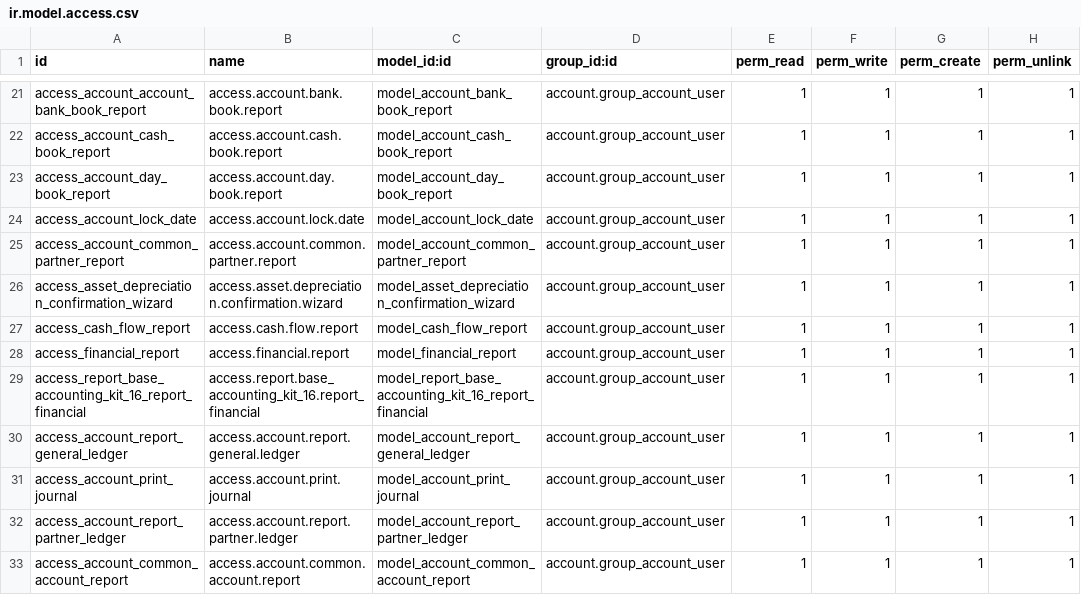
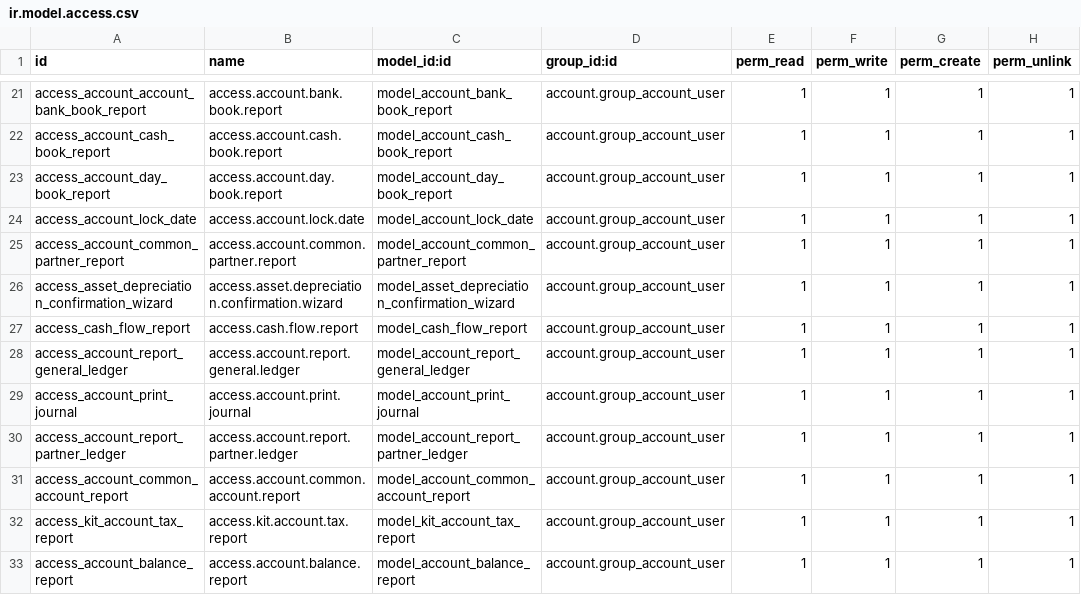
Before and after one commit to Shermine237/base_accounting_kit_16, a CSV file: security/ir.model.access.csv, drawn as a sheet; only a part is shown, gaps mark what is left out; the shorter side is filled out with more unchanged rows; the diff names each change by its address in the sheet, - before the commit and + after, or states it on an @@ line.

Commit message:
[FIX] Exception: Impossible de charger le module base_accounting_kit_16 échec : fichier base_accounting_kit_16/security/ir.model.access.csv

```diff
--- a/security/ir.model.access.csv
+++ b/security/ir.model.access.csv
-row 28: access_financial_report | access.financial.report | model_financial_report | account.group_account_user | 1 | 1 | 1 | 1
-row 29: access_report_base_accounting_kit_16_report_financial | access.report.base_accounting_kit_16.report_financial | model_report_base_accounting_kit_16_report_financial | account.group_account_user | 1 | 1 | 1 | 1
```
Also changed, not shown: 1 other file.
